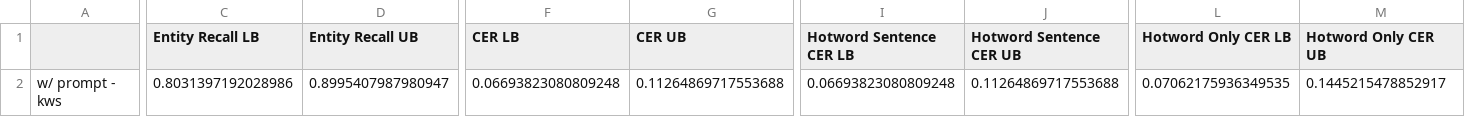
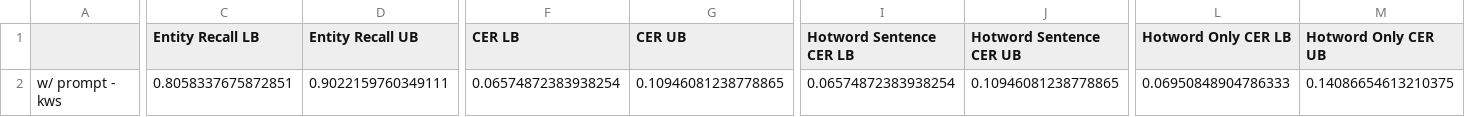
Before and after one commit to sagune/covo, a CSV file: src/logs/test_metrics.csv, drawn as a sheet; only a part is shown, gaps mark what is left out; the diff covers the shown part only; the diff names each change by its address in the sheet, - before the commit and + after, or states it on an @@ line.

```diff
--- a/src/logs/test_metrics.csv
+++ b/src/logs/test_metrics.csv
-C2 (Entity Recall LB): 0.8031397192028986
+C2 (Entity Recall LB): 0.8058337675872851
-D2 (Entity Recall UB): 0.8995407987980947
+D2 (Entity Recall UB): 0.9022159760349111
-F2 (CER LB): 0.06693823080809248
+F2 (CER LB): 0.06574872383938254
-G2 (CER UB): 0.11264869717553688
+G2 (CER UB): 0.10946081238778865
-I2 (Hotword Sentence CER LB): 0.06693823080809248
+I2 (Hotword Sentence CER LB): 0.06574872383938254
-J2 (Hotword Sentence CER UB): 0.11264869717553688
+J2 (Hotword Sentence CER UB): 0.10946081238778865
-L2 (Hotword Only CER LB): 0.07062175936349535
+L2 (Hotword Only CER LB): 0.06950848904786333
-M2 (Hotword Only CER UB): 0.1445215478852917
+M2 (Hotword Only CER UB): 0.14086654613210375
```
Also changed, not shown: 2 edited cells elsewhere in this file, src/logs/oracle_nbest_summary_aishell.csv, 4 other files.
